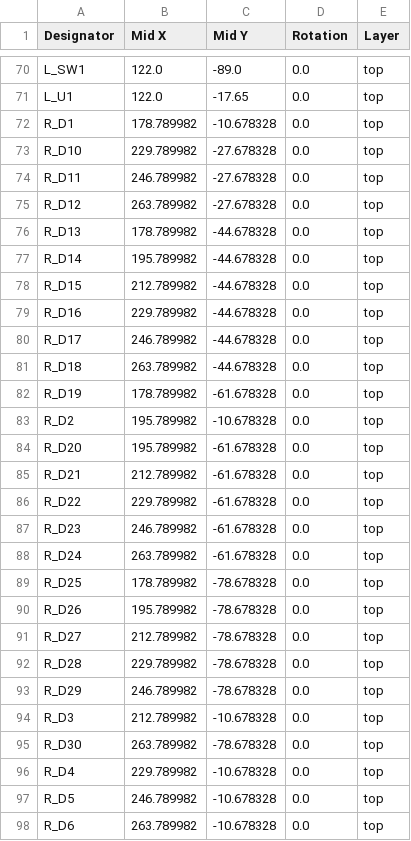
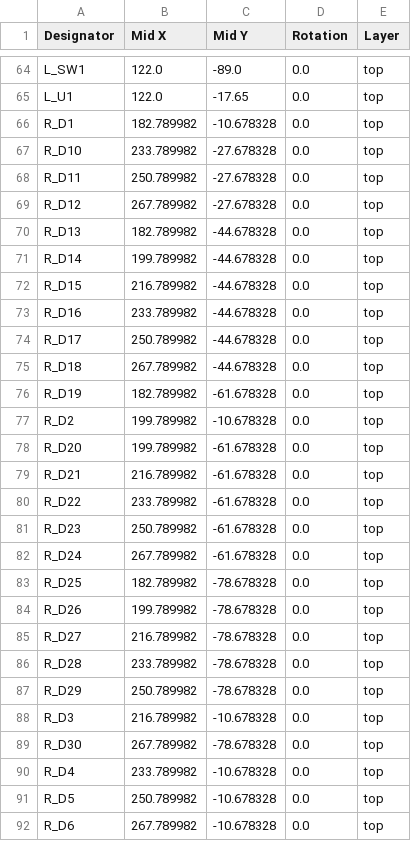
Before and after one commit to sebastiangraz/bayleaf, a CSV file: production/positions.csv, drawn as a sheet; only a part is shown, gaps mark what is left out; the diff covers the shown part only.

```diff
--- a/production/positions.csv
+++ b/production/positions.csv
@@ -71,28 +65,28 @@ L_SW1,122.0,-89.0,0.0,top
 L_U1,122.0,-17.65,0.0,top
-R_D1,178.789982,-10.678328,0.0,top
-R_D10,229.789982,-27.678328,0.0,top
-R_D11,246.789982,-27.678328,0.0,top
-R_D12,263.789982,-27.678328,0.0,top
-R_D13,178.789982,-44.678328,0.0,top
-R_D14,195.789982,-44.678328,0.0,top
-R_D15,212.789982,-44.678328,0.0,top
-R_D16,229.789982,-44.678328,0.0,top
-R_D17,246.789982,-44.678328,0.0,top
-R_D18,263.789982,-44.678328,0.0,top
-R_D19,178.789982,-61.678328,0.0,top
-R_D2,195.789982,-10.678328,0.0,top
-R_D20,195.789982,-61.678328,0.0,top
-R_D21,212.789982,-61.678328,0.0,top
-R_D22,229.789982,-61.678328,0.0,top
-R_D23,246.789982,-61.678328,0.0,top
-R_D24,263.789982,-61.678328,0.0,top
-R_D25,178.789982,-78.678328,0.0,top
-R_D26,195.789982,-78.678328,0.0,top
-R_D27,212.789982,-78.678328,0.0,top
-R_D28,229.789982,-78.678328,0.0,top
-R_D29,246.789982,-78.678328,0.0,top
-R_D3,212.789982,-10.678328,0.0,top
-R_D30,263.789982,-78.678328,0.0,top
-R_D4,229.789982,-10.678328,0.0,top
-R_D5,246.789982,-10.678328,0.0,top
-R_D6,263.789982,-10.678328,0.0,top
+R_D1,182.789982,-10.678328,0.0,top
+R_D10,233.789982,-27.678328,0.0,top
+R_D11,250.789982,-27.678328,0.0,top
+R_D12,267.789982,-27.678328,0.0,top
+R_D13,182.789982,-44.678328,0.0,top
+R_D14,199.789982,-44.678328,0.0,top
+R_D15,216.789982,-44.678328,0.0,top
+R_D16,233.789982,-44.678328,0.0,top
+R_D17,250.789982,-44.678328,0.0,top
+R_D18,267.789982,-44.678328,0.0,top
+R_D19,182.789982,-61.678328,0.0,top
+R_D2,199.789982,-10.678328,0.0,top
+R_D20,199.789982,-61.678328,0.0,top
+R_D21,216.789982,-61.678328,0.0,top
+R_D22,233.789982,-61.678328,0.0,top
+R_D23,250.789982,-61.678328,0.0,top
+R_D24,267.789982,-61.678328,0.0,top
+R_D25,182.789982,-78.678328,0.0,top
+R_D26,199.789982,-78.678328,0.0,top
+R_D27,216.789982,-78.678328,0.0,top
+R_D28,233.789982,-78.678328,0.0,top
+R_D29,250.789982,-78.678328,0.0,top
+R_D3,216.789982,-10.678328,0.0,top
+R_D30,267.789982,-78.678328,0.0,top
+R_D4,233.789982,-10.678328,0.0,top
+R_D5,250.789982,-10.678328,0.0,top
+R_D6,267.789982,-10.678328,0.0,top
```
Also changed, not shown: 6 removed rows and 38 edited cells elsewhere in this file, production/bom.csv, production/designators.csv, 11 other files.
